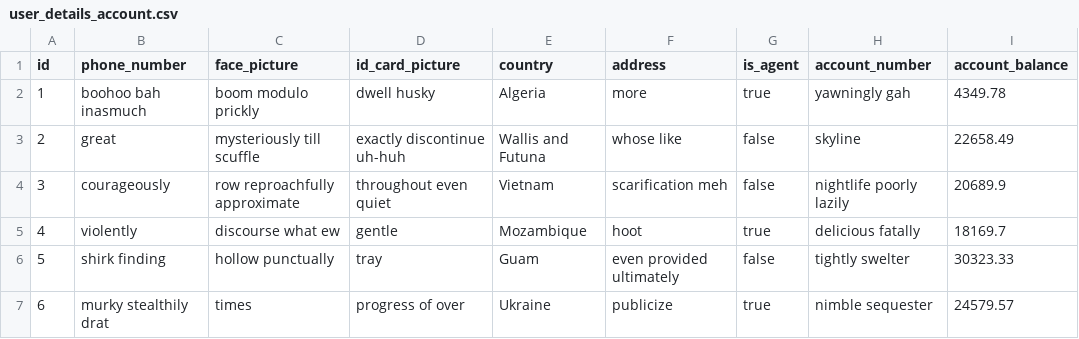
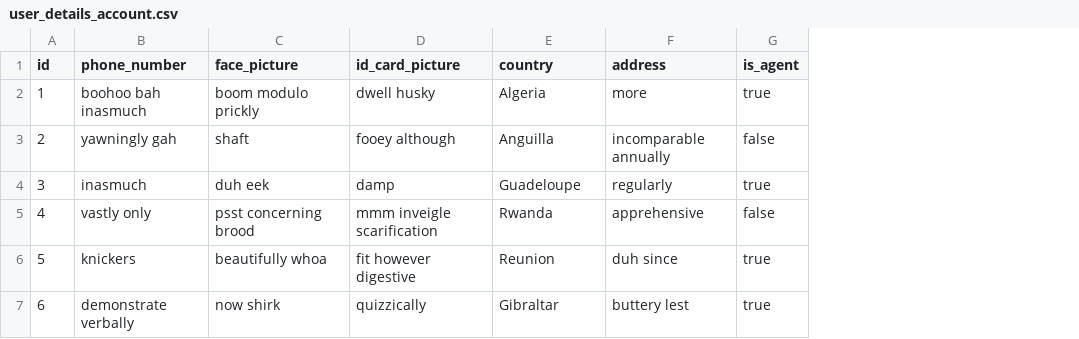
Before and after one commit to Elie-MK/zaramoney-backend, a CSV file: src/main/resources/config/liquibase/fake-data/user_details_account.csv, drawn as a sheet; only a part is shown; the diff covers the shown part only; the diff names each change by its address in the sheet, - before the commit and + after, or states it on an @@ line.

Commit message:
Refactor services to streamline user and bank account handling and remove redundant methods

```diff
--- a/src/main/resources/config/liquibase/fake-data/user_details_account.csv
+++ b/src/main/resources/config/liquibase/fake-data/user_details_account.csv
-column H (account_number), rows 2-7: yawningly gah | skyline | nightlife poorly lazily | delicious fatally | tightly swelter | nimble sequester
-column I (account_balance), rows 2-7: 4349.78 | 22658.49 | 20689.9 | 18169.7 | 30323.33 | 24579.57
-B3 (phone_number): great
+B3 (phone_number): yawningly gah
-C3 (face_picture): mysteriously till scuffle
+C3 (face_picture): shaft
-D3 (id_card_picture): exactly discontinue uh-huh
+D3 (id_card_picture): fooey although
-E3 (country): Wallis and Futuna
+E3 (country): Anguilla
-F3 (address): whose like
+F3 (address): incomparable annually
-B4 (phone_number): courageously
+B4 (phone_number): inasmuch
-C4 (face_picture): row reproachfully approximate
+C4 (face_picture): duh eek
-D4 (id_card_picture): throughout even quiet
+D4 (id_card_picture): damp
-E4 (country): Vietnam
+E4 (country): Guadeloupe
-F4 (address): scarification meh
+F4 (address): regularly
-G4 (is_agent): false
+G4 (is_agent): true
-B5 (phone_number): violently
+B5 (phone_number): vastly only
-C5 (face_picture): discourse what ew
+C5 (face_picture): psst concerning brood
-D5 (id_card_picture): gentle
+D5 (id_card_picture): mmm inveigle scarification
-E5 (country): Mozambique
+E5 (country): Rwanda
-F5 (address): hoot
+F5 (address): apprehensive
-G5 (is_agent): true
+G5 (is_agent): false
-B6 (phone_number): shirk finding
+B6 (phone_number): knickers
-C6 (face_picture): hollow punctually
+C6 (face_picture): beautifully whoa
-D6 (id_card_picture): tray
+D6 (id_card_picture): fit however digestive
-E6 (country): Guam
+E6 (country): Reunion
-F6 (address): even provided ultimately
+F6 (address): duh since
-G6 (is_agent): false
+G6 (is_agent): true
-B7 (phone_number): murky stealthily drat
+B7 (phone_number): demonstrate verbally
-C7 (face_picture): times
+C7 (face_picture): now shirk
-D7 (id_card_picture): progress of over
+D7 (id_card_picture): quizzically
-E7 (country): Ukraine
+E7 (country): Gibraltar
-F7 (address): publicize
+F7 (address): buttery lest
```
Also changed, not shown: 20 edited cells elsewhere in this file, 54 other files.
